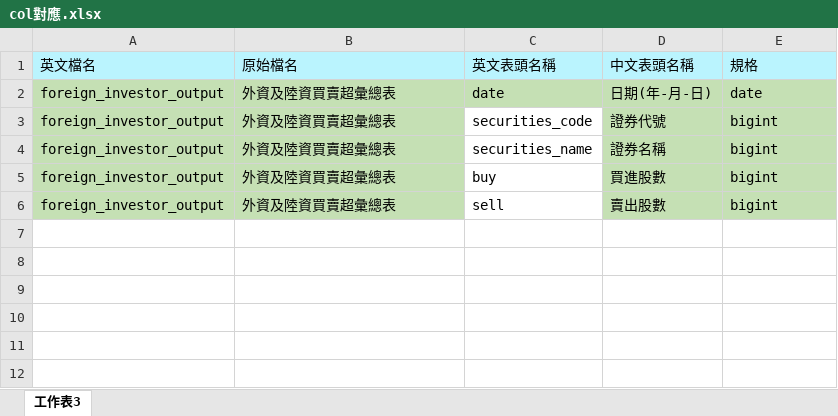
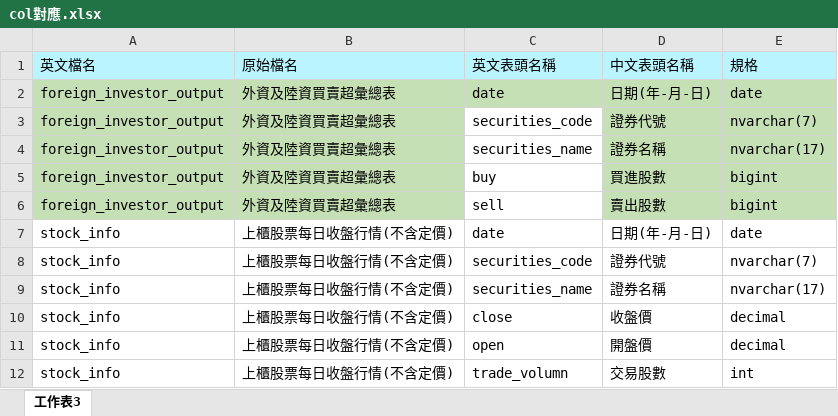
Before and after one commit to Grand-ou/database, an Excel workbook: col對應.xlsx, sheet 工作表3, drawn as a sheet; values as stored, in another font and other column widths than the file's, no borders; the diff names each change by its address in the sheet, - before the commit and + after, or states it on an @@ line.

Commit message:
update col對應

```diff
--- a/col對應.xlsx (sheet 工作表3)
+++ b/col對應.xlsx (sheet 工作表3)
-E3 (規格): bigint
+E3 (規格): nvarchar(7)
-E4 (規格): bigint
+E4 (規格): nvarchar(17)
+row 7: stock_info | 上櫃股票每日收盤行情(不含定價) | date | 日期(年-月-日) | date
+row 8: stock_info | 上櫃股票每日收盤行情(不含定價) | securities_code | 證券代號 | nvarchar(7)
+row 9: stock_info | 上櫃股票每日收盤行情(不含定價) | securities_name | 證券名稱 | nvarchar(17)
+row 10: stock_info | 上櫃股票每日收盤行情(不含定價) | close | 收盤價 | decimal
+row 11: stock_info | 上櫃股票每日收盤行情(不含定價) | open | 開盤價 | decimal
+row 12: stock_info | 上櫃股票每日收盤行情(不含定價) | trade_volumn | 交易股數 | int
```
